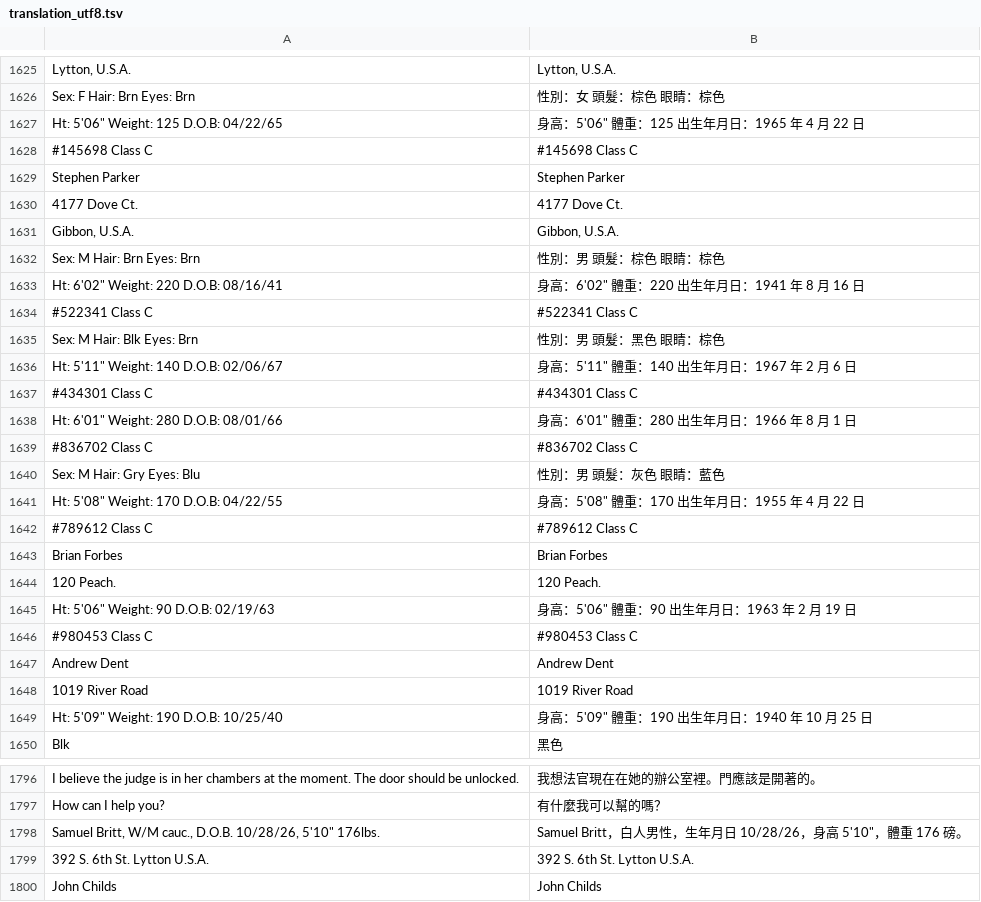
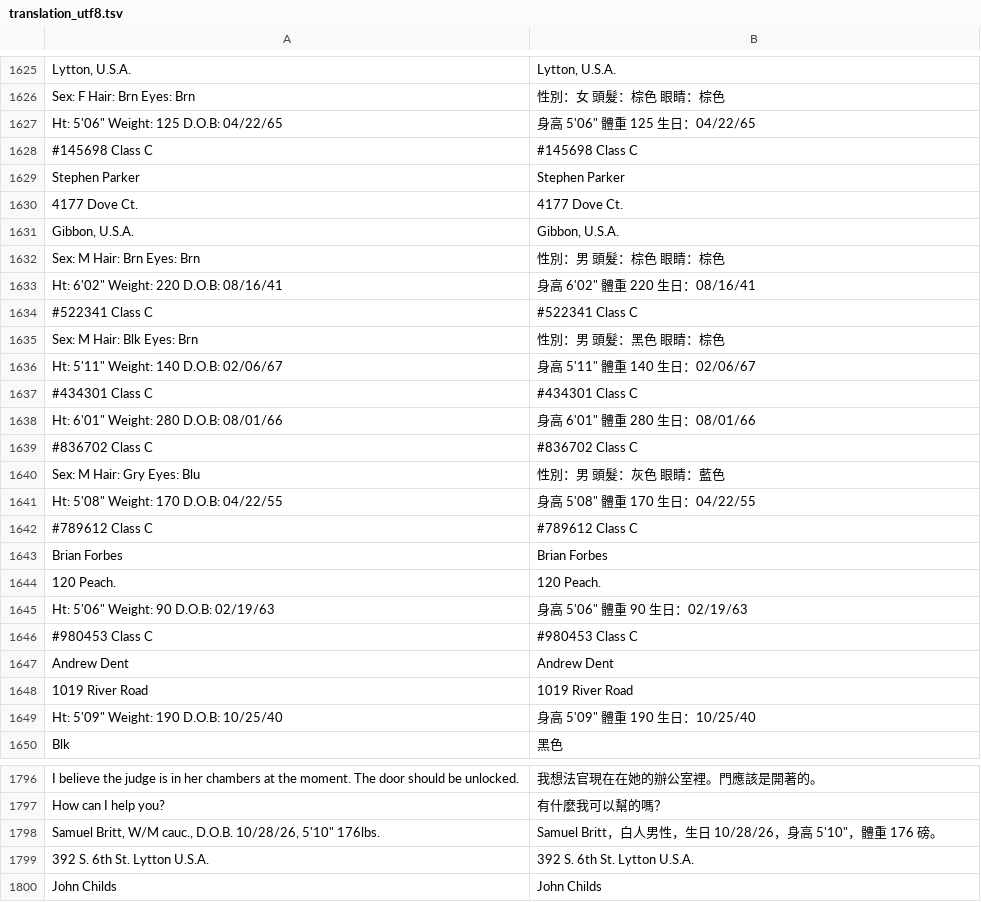
Before and after one commit to wicanr2/police-quest-3-cht, a TSV file: translation/translation_utf8.tsv, drawn as a sheet; only a part is shown, gaps mark what is left out; the diff covers the shown part only.

```diff
--- a/translation/translation_utf8.tsv
+++ b/translation/translation_utf8.tsv
@@ -1627,3 +1627,3 @@ Lytton, U.S.A.	Lytton, U.S.A.
 Sex: F   Hair: Brn   Eyes: Brn	性別：女   頭髮：棕色   眼睛：棕色
-Ht: 5'06" Weight: 125  D.O.B: 04/22/65	身高：5'06" 體重：125  出生年月日：1965 年 4 月 22 日
+Ht: 5'06" Weight: 125  D.O.B: 04/22/65	身高 5'06" 體重 125  生日：04/22/65
 #145698   Class C	#145698   Class C
@@ -1633,11 +1633,11 @@ Gibbon, U.S.A.	Gibbon, U.S.A.
 Sex: M   Hair: Brn   Eyes: Brn	性別：男   頭髮：棕色   眼睛：棕色
-Ht: 6'02" Weight: 220  D.O.B: 08/16/41	身高：6'02" 體重：220  出生年月日：1941 年 8 月 16 日
+Ht: 6'02" Weight: 220  D.O.B: 08/16/41	身高 6'02" 體重 220  生日：08/16/41
 #522341   Class C	#522341   Class C
 Sex: M   Hair: Blk   Eyes: Brn	性別：男   頭髮：黑色   眼睛：棕色
-Ht: 5'11" Weight: 140  D.O.B: 02/06/67	身高：5'11" 體重：140  出生年月日：1967 年 2 月 6 日
+Ht: 5'11" Weight: 140  D.O.B: 02/06/67	身高 5'11" 體重 140  生日：02/06/67
 #434301   Class C	#434301   Class C
-Ht: 6'01" Weight: 280  D.O.B: 08/01/66	身高：6'01" 體重：280  出生年月日：1966 年 8 月 1 日
+Ht: 6'01" Weight: 280  D.O.B: 08/01/66	身高 6'01" 體重 280  生日：08/01/66
 #836702   Class C	#836702   Class C
 Sex: M   Hair: Gry   Eyes: Blu	性別：男   頭髮：灰色   眼睛：藍色
-Ht: 5'08" Weight: 170  D.O.B: 04/22/55	身高：5'08" 體重：170  出生年月日：1955 年 4 月 22 日
+Ht: 5'08" Weight: 170  D.O.B: 04/22/55	身高 5'08" 體重 170  生日：04/22/55
 #789612   Class C	#789612   Class C
@@ -1645,3 +1645,3 @@ Brian Forbes	Brian Forbes
 120 Peach.	120 Peach.
-Ht: 5'06" Weight: 90  D.O.B: 02/19/63	身高：5'06" 體重：90  出生年月日：1963 年 2 月 19 日
+Ht: 5'06" Weight: 90  D.O.B: 02/19/63	身高 5'06" 體重 90  生日：02/19/63
 #980453   Class C	#980453   Class C
@@ -1649,3 +1649,3 @@ Andrew Dent	Andrew Dent
 1019 River Road	1019 River Road
-Ht: 5'09" Weight: 190  D.O.B: 10/25/40	身高：5'09" 體重：190  出生年月日：1940 年 10 月 25 日
+Ht: 5'09" Weight: 190  D.O.B: 10/25/40	身高 5'09" 體重 190  生日：10/25/40
 Blk	黑色
@@ -1798,3 +1798,3 @@ I believe the judge is in her chambers at the moment. The door should be unlocke
 How can I help you?	有什麼我可以幫的嗎？
-Samuel Britt, W/M cauc., D.O.B. 10/28/26, 5'10" 176lbs.	Samuel Britt，白人男性，生年月日 10/28/26，身高 5'10"，體重 176 磅。
+Samuel Britt, W/M cauc., D.O.B. 10/28/26, 5'10" 176lbs.	Samuel Britt，白人男性，生日 10/28/26，身高 5'10"，體重 176 磅。
 392 S. 6th St. Lytton U.S.A.	392 S. 6th St. Lytton U.S.A.
```
Also changed, not shown: 3 edited cells elsewhere in this file, dist-cht/translation.tsv, 8 other files.
